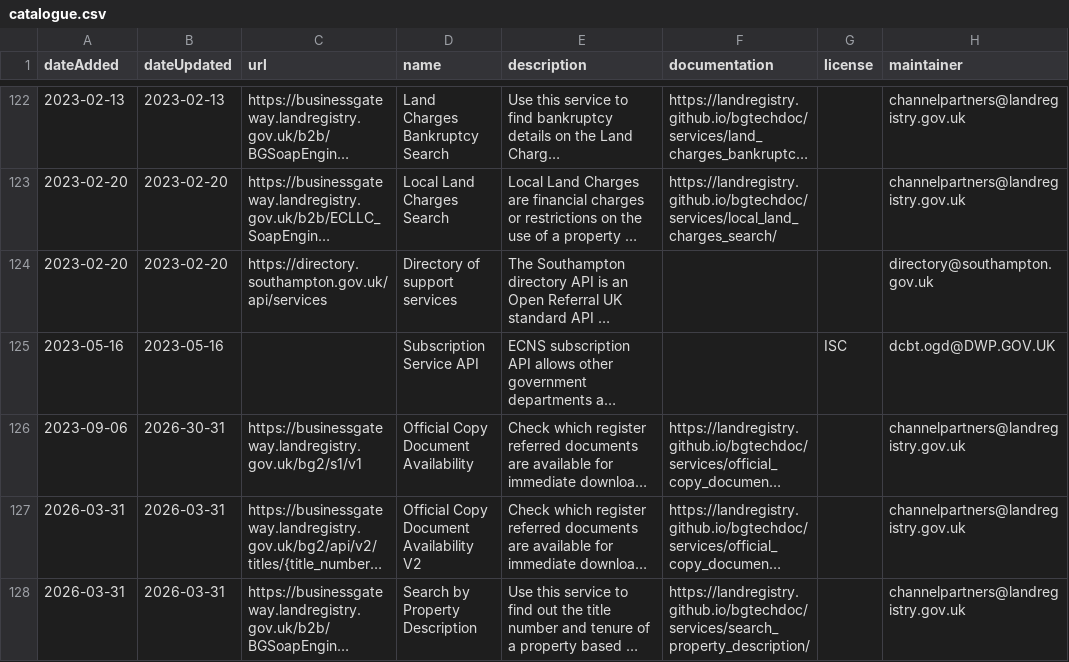
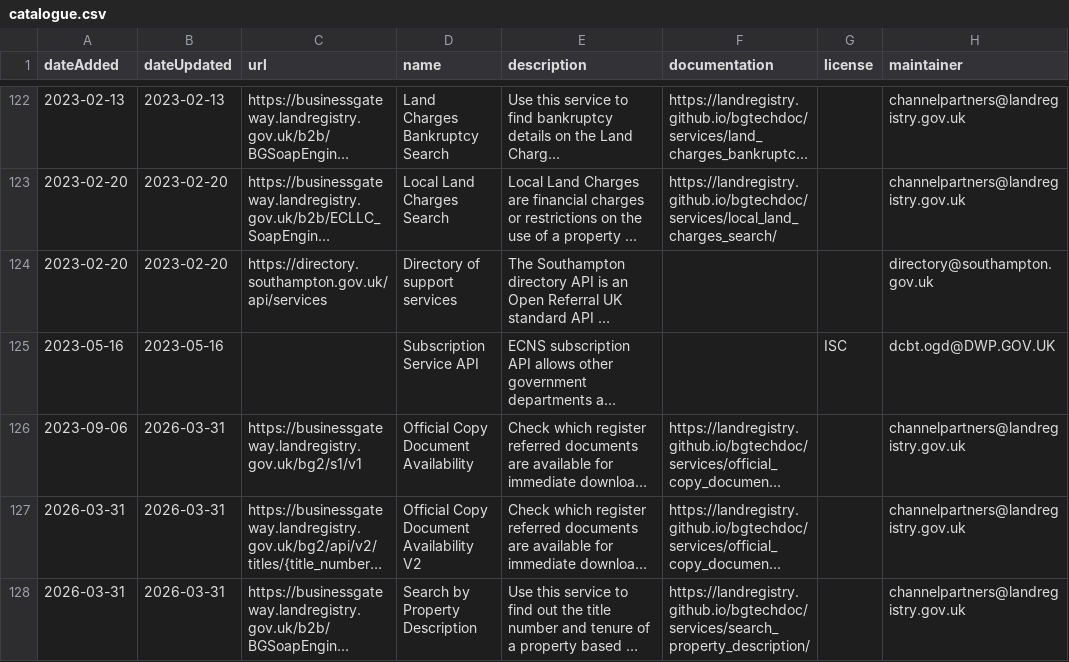
Before and after one commit to co-cddo/api-catalogue, a CSV file: data/catalogue.csv, drawn as a sheet; only a part is shown, gaps mark what is left out; long unchanged cells end in …; the diff names each change by its address in the sheet, - before the commit and + after, or states it on an @@ line.

Commit message:
update date bugfixed (HMLR)

```diff
--- a/data/catalogue.csv
+++ b/data/catalogue.csv
-B126 (dateUpdated): 2026-30-31
+B126 (dateUpdated): 2026-03-31
```
